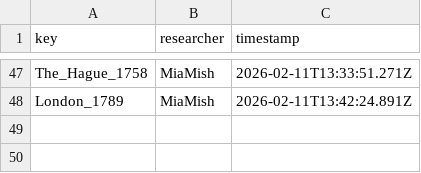
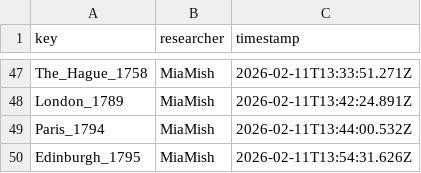
Before and after one commit to Euclides-EM/elements-resource-box, a CSV file: public/docs/reviews.csv, drawn as a sheet; only a part is shown, gaps mark what is left out.

```diff
--- a/public/docs/reviews.csv
+++ b/public/docs/reviews.csv
@@ -48 +48,3 @@ The_Hague_1758,MiaMish,2026-02-11T13:33:51.271Z
 London_1789,MiaMish,2026-02-11T13:42:24.891Z
+Paris_1794,MiaMish,2026-02-11T13:44:00.532Z
+Edinburgh_1795,MiaMish,2026-02-11T13:54:31.626Z
```
Also changed, not shown: public/docs/corpuses.csv, public/docs/items_print.csv.
